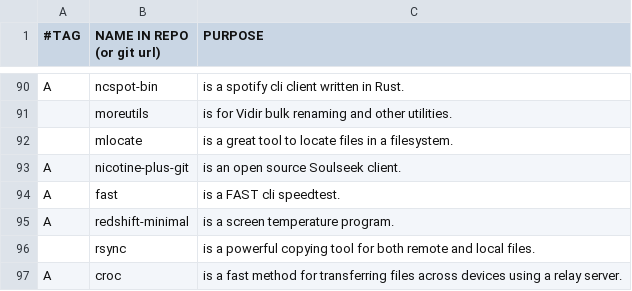
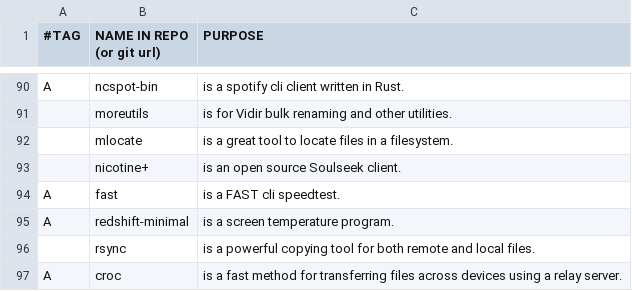
Before and after one commit to BachoSeven/AARGH, a CSV file: progs.csv, drawn as a sheet; only a part is shown, gaps mark what is left out; removed rows and columns are numbered as before the commit, all else as after; the diff names each change by its address in the sheet, - before the commit and + after, or states it on an @@ line.

Commit message:
Switch to nicotine stable

```diff
--- a/progs.csv
+++ b/progs.csv
-row 93: A | nicotine-plus-git | is an open source Soulseek client.
+row 93:  | nicotine+ | is an open source Soulseek client.
```
Also changed, not shown: 1 other file.
